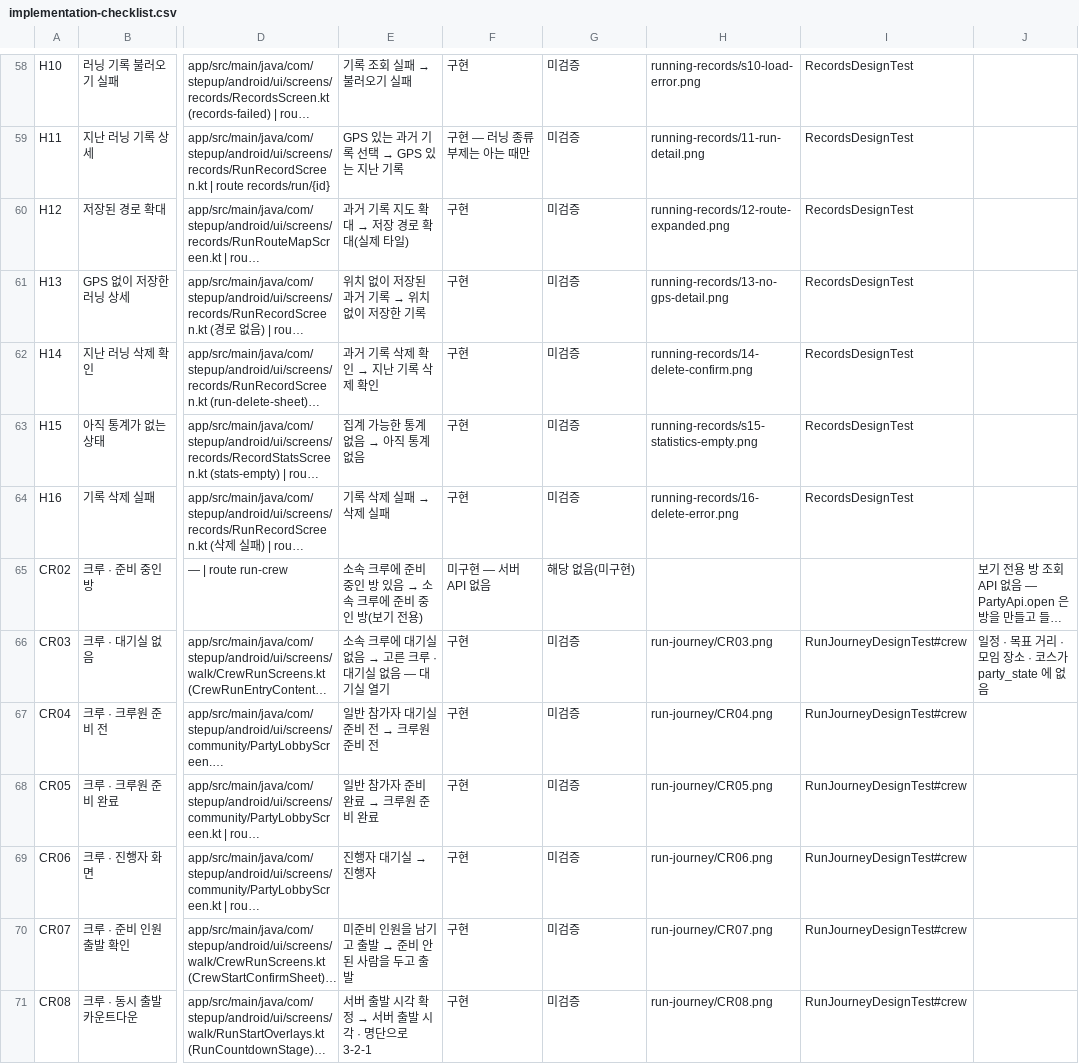
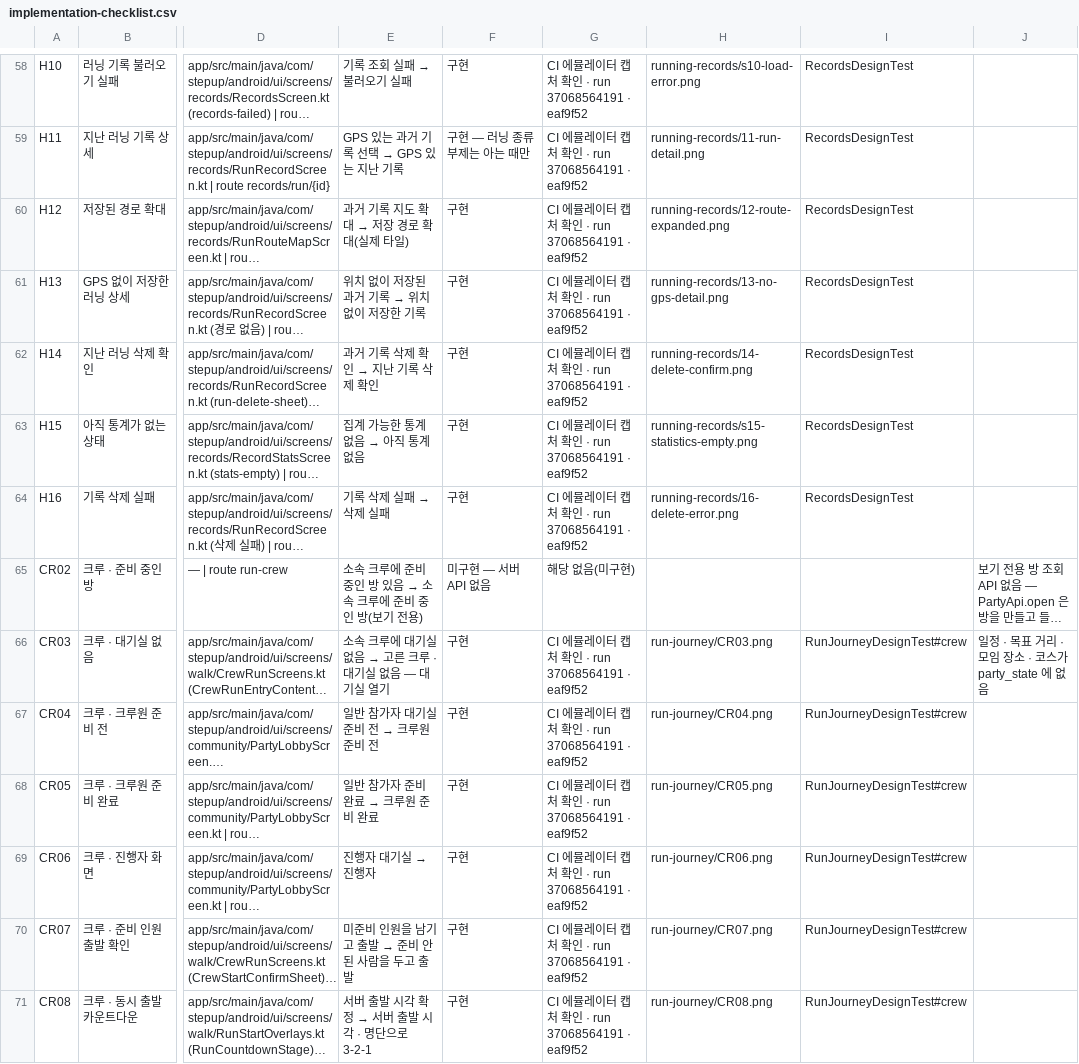
Before and after one commit to mycyi1994-hash/StepUp, a CSV file: docs/redesign/run-remake-2026-10/implementation-checklist.csv, drawn as a sheet; only a part is shown, gaps mark what is left out; long unchanged cells end in …; the diff covers the shown part only; the diff names each change by its address in the sheet, - before the commit and + after, or states it on an @@ line.

```diff
--- a/docs/redesign/run-remake-2026-10/implementation-checklist.csv
+++ b/docs/redesign/run-remake-2026-10/implementation-checklist.csv
-G58:G64: 미검증
+G58:G64: CI 에뮬레이터 캡처 확인 · run 37068564191 · eaf9f52
-G66:G71: 미검증
+G66:G71: CI 에뮬레이터 캡처 확인 · run 37068564191 · eaf9f52
```
Also changed, not shown: 95 edited cells elsewhere in this file, 1 other file.
